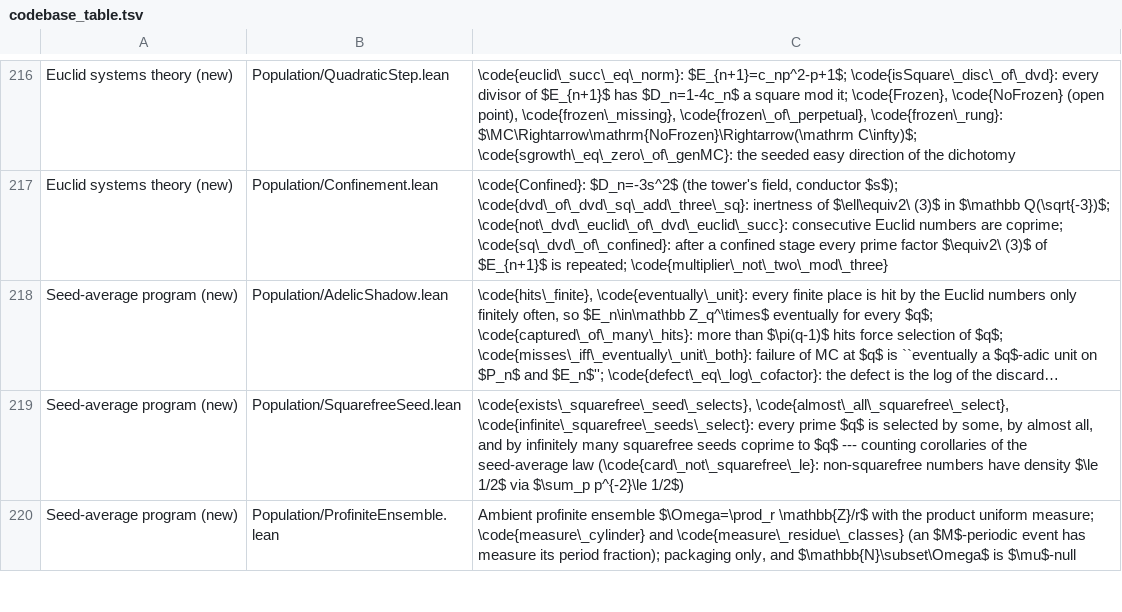
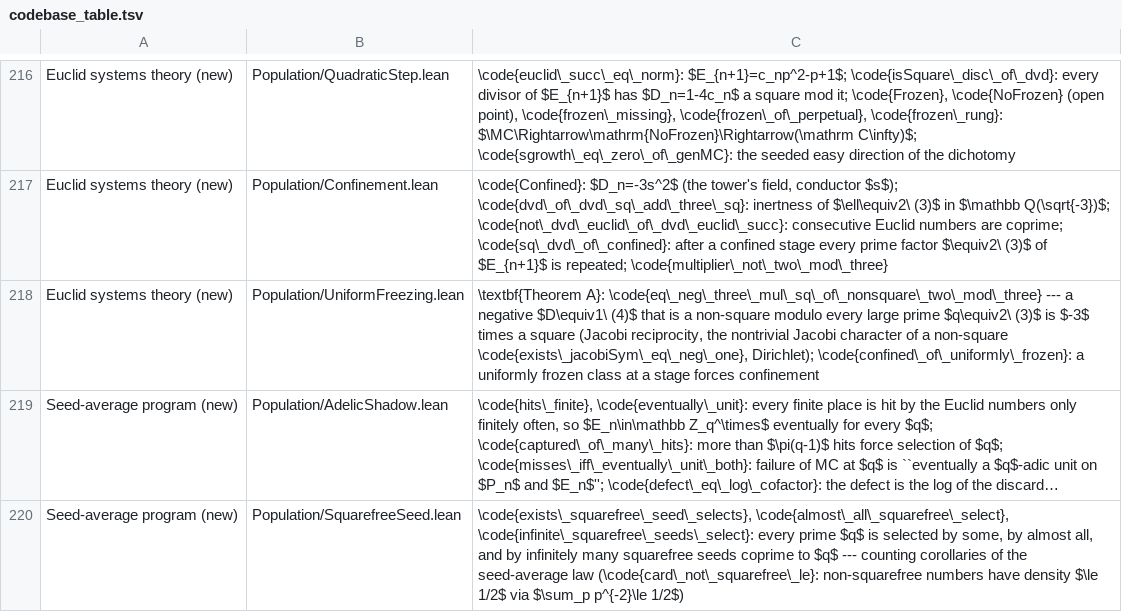
Before and after one commit to marcellop71/EM, a TSV file: tools/codebase_table.tsv, drawn as a sheet; only a part is shown, gaps mark what is left out; the shorter side is filled out with more unchanged rows; long unchanged cells end in …; the diff names each change by its address in the sheet, - before the commit and + after, or states it on an @@ line.

```diff
--- a/tools/codebase_table.tsv
+++ b/tools/codebase_table.tsv
+row 218: Euclid systems theory (new) | Population/UniformFreezing.lean | \textbf{Theorem A}: \code{eq\_neg\_three\_mul\_sq\_of\_nonsquare\_two\_mod\_three} --- a negative $D\equiv1\ (4)$ that is a non-square modulo every large prime $q\equiv2\ (3)$ is $-3$ times a square (Jacobi reciprocity, the nontrivial Jacobi character of a non-square \code{exists\_jacobiSym\_eq\_neg\_one}, Dirichlet); \code{confined\_of\_uniformly\_frozen}: a uniformly frozen class at a stage forces confinement
```
Also changed, not shown: 8 other files.
